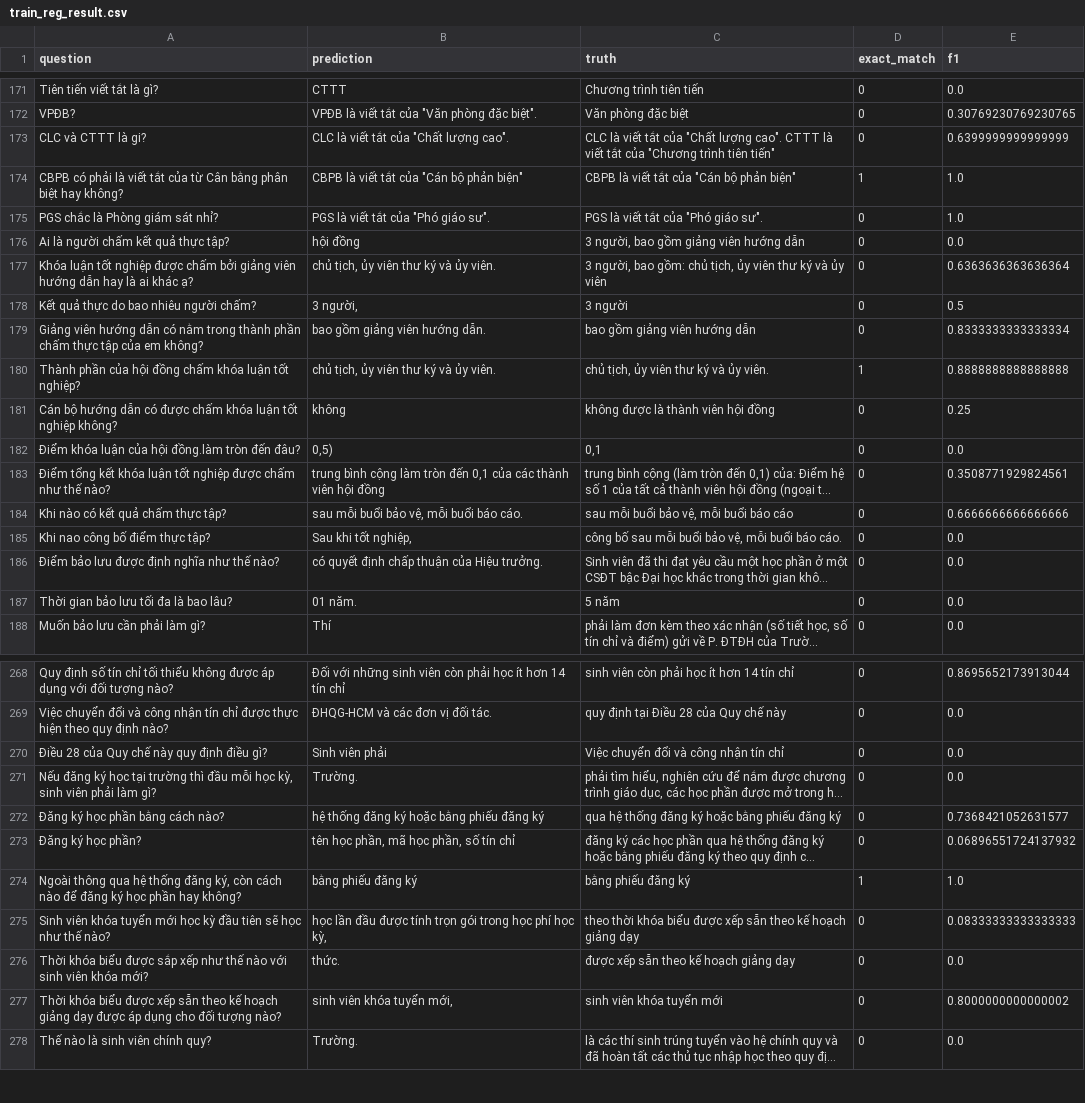
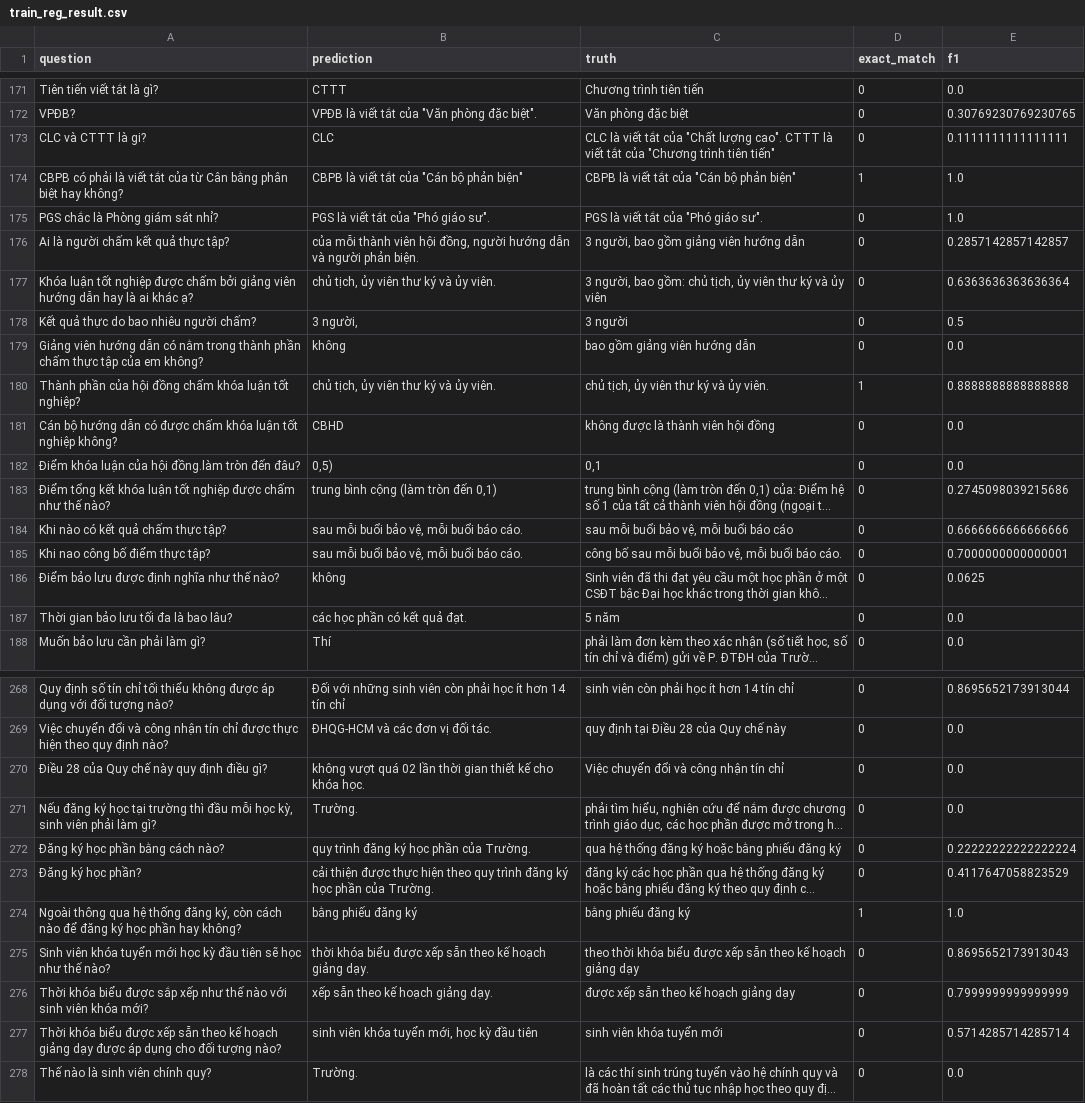
Before and after one commit to Th1nhNg0/seminar, a CSV file: result/train_reg_result.csv, drawn as a sheet; only a part is shown, gaps mark what is left out; long unchanged cells end in …; the diff covers the shown part only; the diff names each change by its address in the sheet, - before the commit and + after, or states it on an @@ line.

```diff
--- a/result/train_reg_result.csv
+++ b/result/train_reg_result.csv
-B173 (prediction): CLC là viết tắt của "Chất lượng cao".
+B173 (prediction): CLC
-E173 (f1): 0.6399999999999999
+E173 (f1): 0.1111111111111111
-B176 (prediction): hội đồng
+B176 (prediction): của mỗi thành viên hội đồng, người hướng dẫn và người phản biện.
-E176 (f1): 0.0
+E176 (f1): 0.2857142857142857
-B179 (prediction): bao gồm giảng viên hướng dẫn.
+B179 (prediction): không
-E179 (f1): 0.8333333333333334
+E179 (f1): 0.0
-B181 (prediction): không
+B181 (prediction): CBHD
-E181 (f1): 0.25
+E181 (f1): 0.0
-B183 (prediction): …bình cộng làm tròn đến 0,1 của các thành viên hội đồng
+B183 (prediction): …bình cộng (làm tròn đến 0,1)
-E183 (f1): 0.3508771929824561
+E183 (f1): 0.2745098039215686
-B185 (prediction): Sau khi tốt nghiệp,
+B185 (prediction): sau mỗi buổi bảo vệ, mỗi buổi báo cáo.
-E185 (f1): 0.0
+E185 (f1): 0.7000000000000001
-B186 (prediction): có quyết định chấp thuận của Hiệu trưởng.
+B186 (prediction): không
-E186 (f1): 0.0
+E186 (f1): 0.0625
-B187 (prediction): 01 năm.
+B187 (prediction): các học phần có kết quả đạt.
-B270 (prediction): Sinh viên phải
+B270 (prediction): không vượt quá 02 lần thời gian thiết kế cho khóa học.
-B272 (prediction): hệ thống đăng ký hoặc bằng phiếu đăng ký
+B272 (prediction): quy trình đăng ký học phần của Trường.
-E272 (f1): 0.7368421052631577
+E272 (f1): 0.22222222222222224
-B273 (prediction): tên học phần, mã học phần, số tín chỉ
+B273 (prediction): cải thiện được thực hiện theo quy trình đăng ký học phần của Trường.
-E273 (f1): 0.06896551724137932
+E273 (f1): 0.4117647058823529
-B275 (prediction): học lần đầu được tính trọn gói trong học phí học kỳ,
+B275 (prediction): thời khóa biểu được xếp sẵn theo kế hoạch giảng dạy.
-E275 (f1): 0.08333333333333333
+E275 (f1): 0.8695652173913043
-B276 (prediction): thức.
+B276 (prediction): xếp sẵn theo kế hoạch giảng dạy.
-E276 (f1): 0.0
+E276 (f1): 0.7999999999999999
-B277 (prediction): sinh viên khóa tuyển mới,
+B277 (prediction): sinh viên khóa tuyển mới, học kỳ đầu tiên
-E277 (f1): 0.8000000000000002
+E277 (f1): 0.5714285714285714
```
Also changed, not shown: 126 edited cells elsewhere in this file, result/train_wiki_result.csv, 5 other files.
